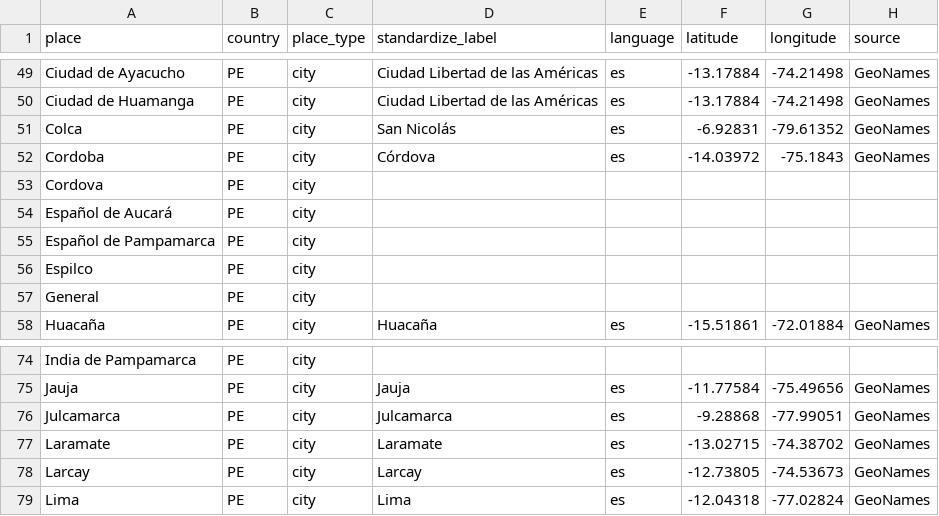
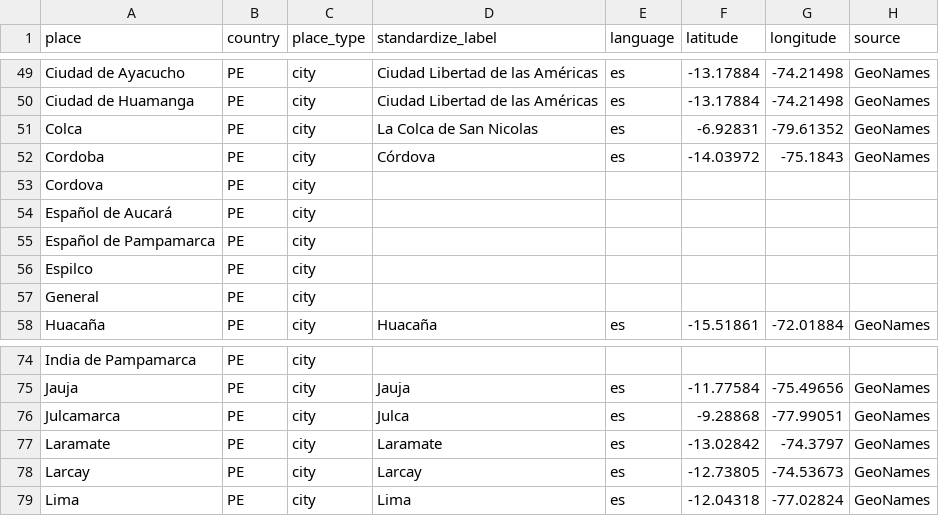
Before and after one commit to UCSB-AMPLab/sondondo, a CSV file: data/interim/unique_places.csv, drawn as a sheet; only a part is shown, gaps mark what is left out; the diff names each change by its address in the sheet, - before the commit and + after, or states it on an @@ line.

```diff
--- a/data/interim/unique_places.csv
+++ b/data/interim/unique_places.csv
-D51 (standardize_label): San Nicolás
+D51 (standardize_label): La Colca de San Nicolas
-D76 (standardize_label): Julcamarca
+D76 (standardize_label): Julca
-F77 (latitude): -13.02715
+F77 (latitude): -13.02842
-G77 (longitude): -74.38702
+G77 (longitude): -74.3797
```
Also changed, not shown: data/clean/unique_places.csv, 1 other file.
